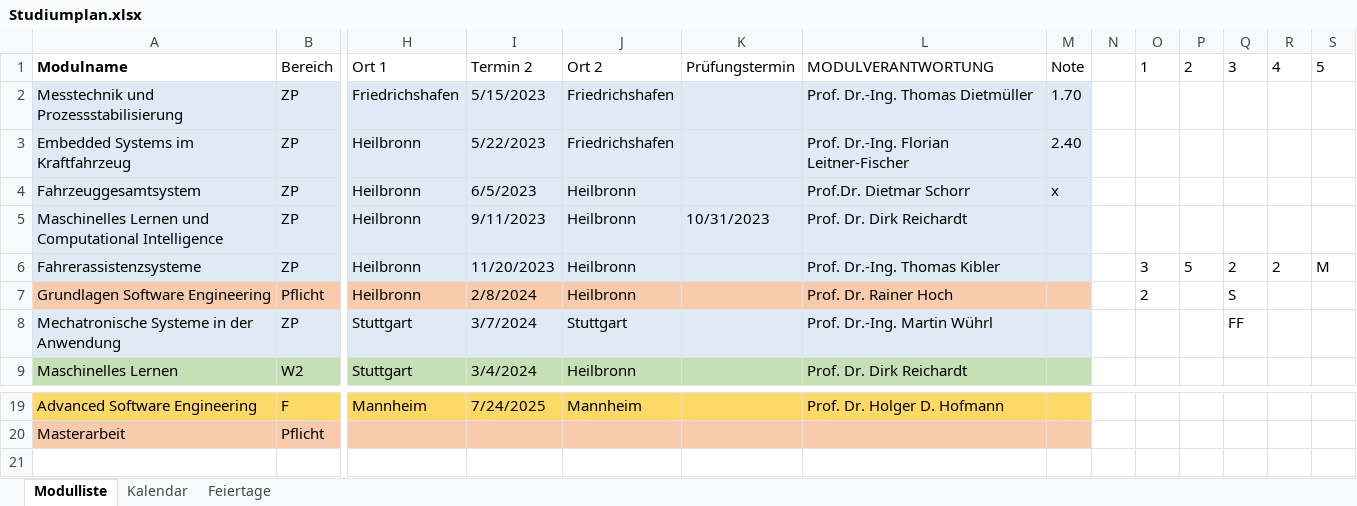
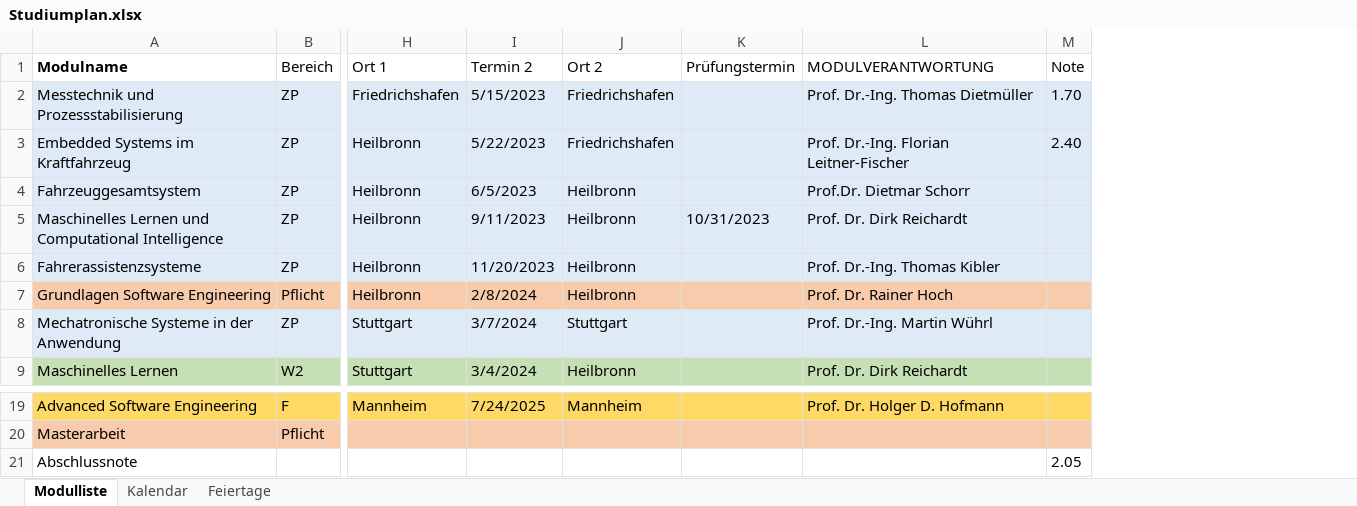
Before and after one commit to ruslanadilgereev/DHBW, an Excel workbook: Studiumplan.xlsx, sheet Modulliste, drawn as a sheet; only a part is shown, gaps mark what is left out; values as stored, in another font and other column widths than the file's, no borders; table styles not drawn; removed rows and columns are numbered as before the commit, all else as after; rows hold the shown columns only; the diff names each change by its address in the sheet, - before the commit and + after, or states it on an @@ line.

Commit message:
Update Studiumplan.xlsx

```diff
--- a/Studiumplan.xlsx (sheet Modulliste)
+++ b/Studiumplan.xlsx (sheet Modulliste)
-column N, empty
-column O (1), rows 6-7: 3 | 2
-column P (2), row 6: 5
-column Q (3), rows 6-8: 2 | S | FF
-column R (4), row 6: 2
-column S (5), row 6: M
-M4 (Note): x
+M4 (Note): (empty)
+row 21: Abschlussnote |  |  |  |  |  |  | 2.05
```
Also changed, not shown: sheet Kalendar.
